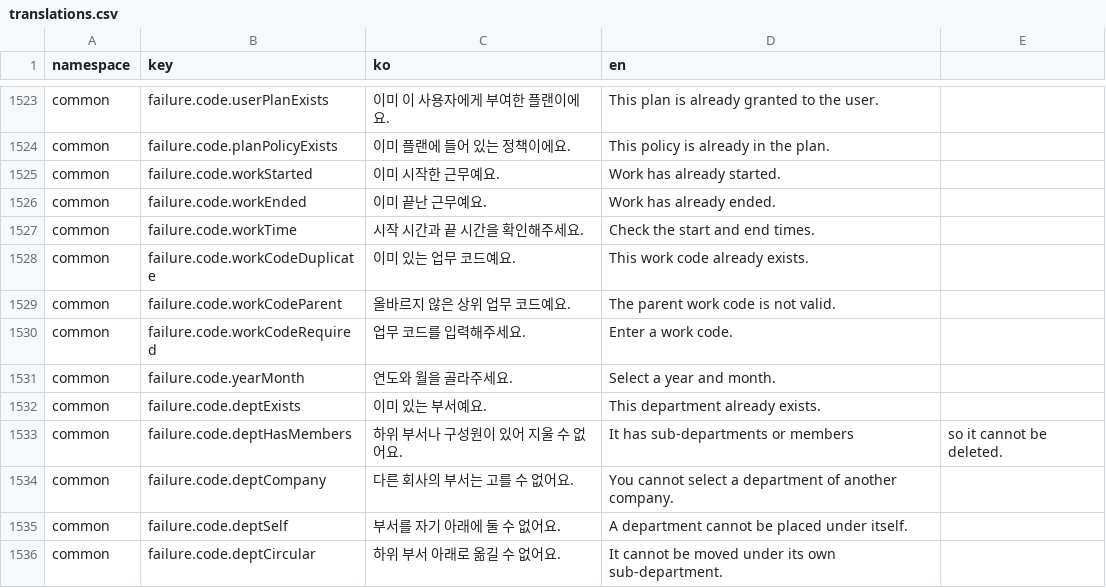
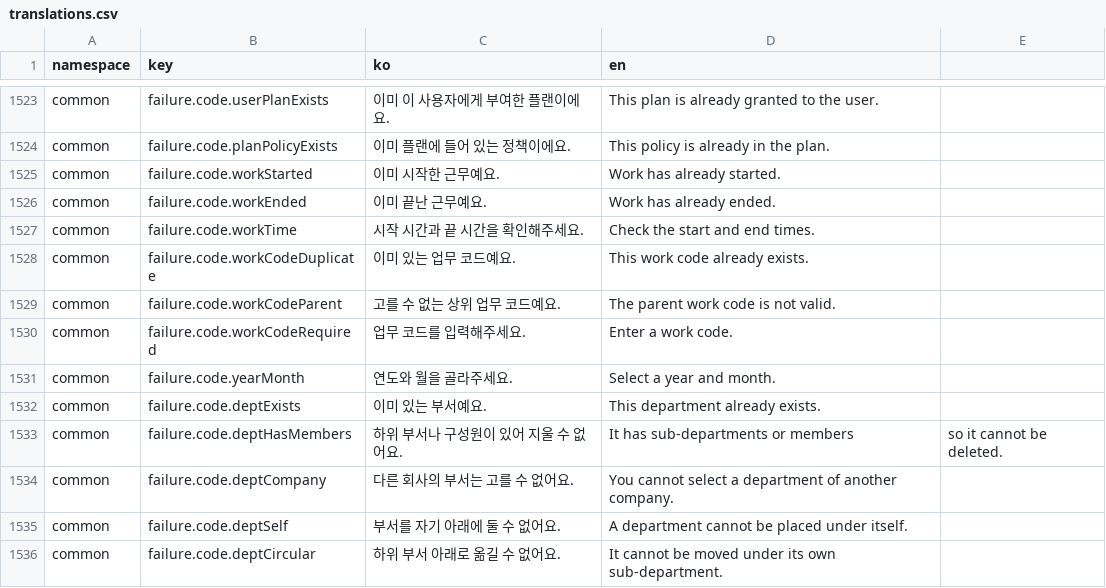
Before and after one commit to lshdainty/groo-ieum-front, a CSV file: i18n/translations.csv, drawn as a sheet; only a part is shown, gaps mark what is left out.

```diff
--- a/i18n/translations.csv
+++ b/i18n/translations.csv
@@ -1528,3 +1528,3 @@ common,failure.code.workTime,시작 시간과 끝 시간을 확인해주세요.,
 common,failure.code.workCodeDuplicate,이미 있는 업무 코드예요.,This work code already exists.
-common,failure.code.workCodeParent,올바르지 않은 상위 업무 코드예요.,The parent work code is not valid.
+common,failure.code.workCodeParent,고를 수 없는 상위 업무 코드예요.,The parent work code is not valid.
 common,failure.code.workCodeRequired,업무 코드를 입력해주세요.,Enter a work code.
```
Also changed, not shown: 28 other files.
